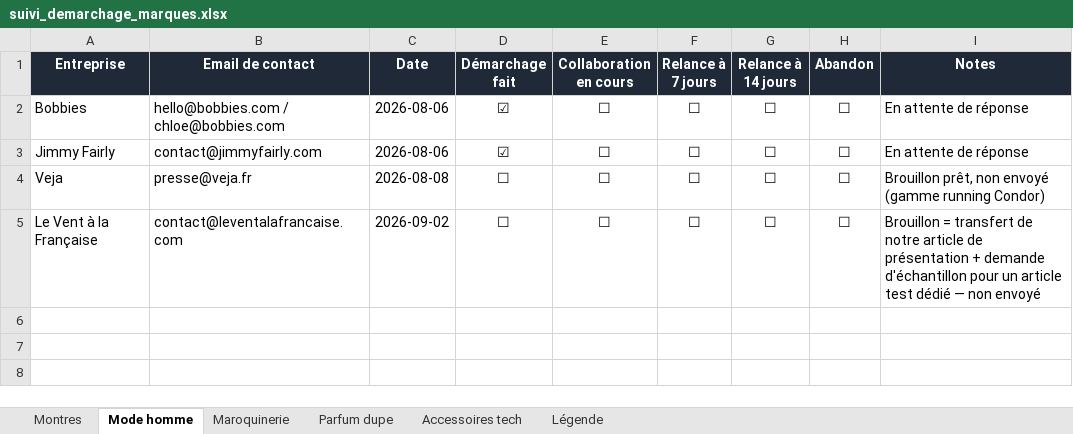
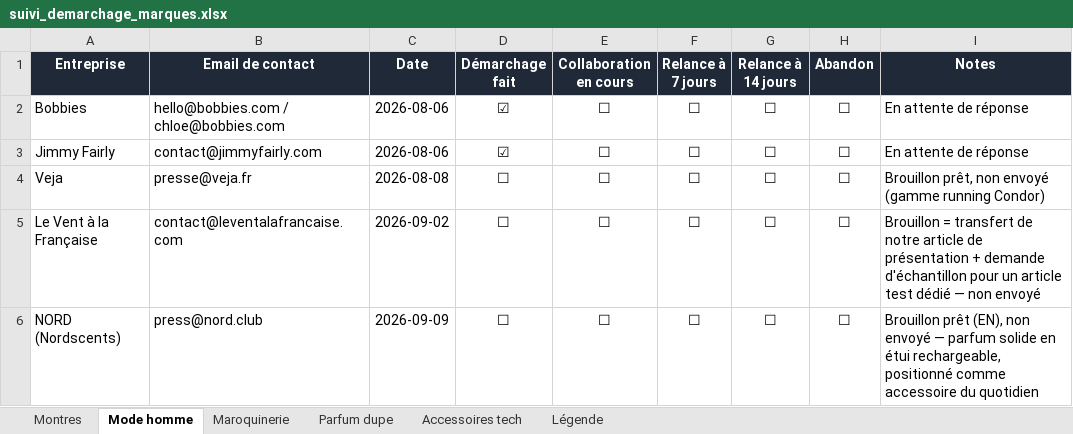
Before and after one commit to mariusmasoch-afk/les-heures-flaneuses, an Excel workbook: suivi_demarchage_marques.xlsx, sheet Mode homme, drawn as a sheet; values as stored, in another font and other column widths than the file's, no borders; the diff names each change by its address in the sheet, - before the commit and + after, or states it on an @@ line.

```diff
--- a/suivi_demarchage_marques.xlsx (sheet Mode homme)
+++ b/suivi_demarchage_marques.xlsx (sheet Mode homme)
+row 6: NORD (Nordscents) | press@nord.club | 2026-09-09 | ☐ | ☐ | ☐ | ☐ | ☐ | Brouillon prêt (EN), non envoyé — parfum solide en étui rechargeable, positionné comme accessoire du quotidien
```
Also changed, not shown: sheet Montres, sheet Accessoires tech, 2 other files.
